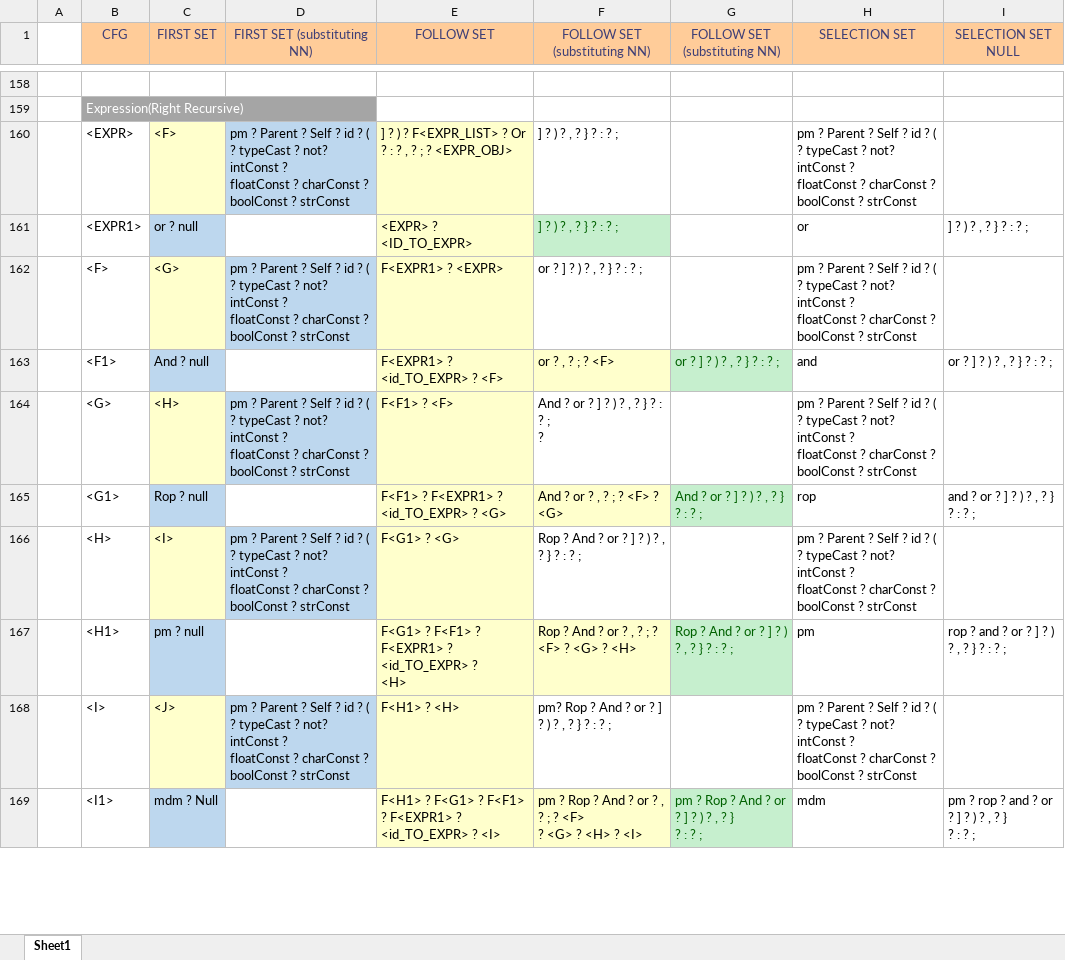
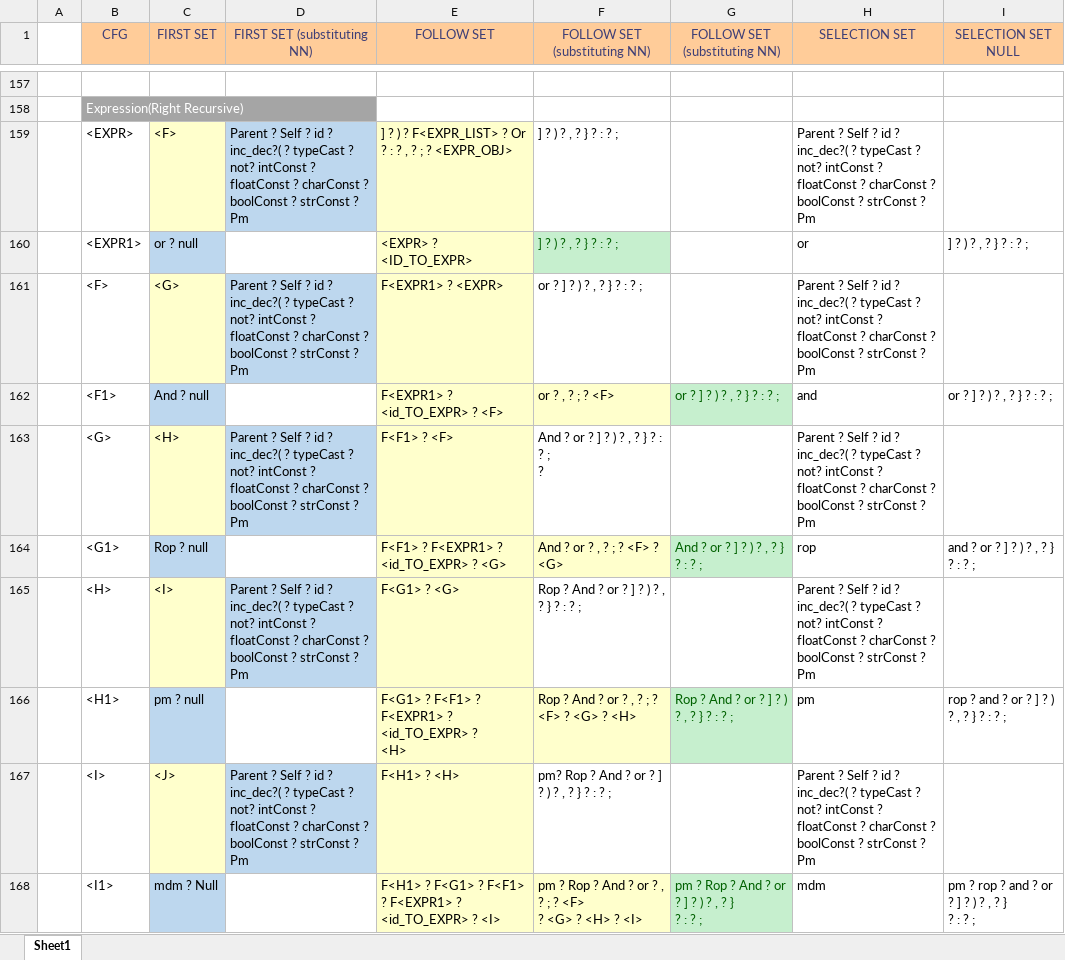
Before and after one commit to umar-anzar/Front-End-Compiler-Project, an Excel workbook: Mio Language Design/Syntax Analyze Phase/FirstFollowSelectionSet/firstFollowSelectionSet.xlsx, sheet Sheet1, drawn as a sheet; only a part is shown, gaps mark what is left out; values as stored, in another font and other column widths than the file's, no borders; addresses are those after the commit; ↵ is a line break in a cell; the diff covers the shown part only; the diff names each change by its address in the sheet, - before the commit and + after, or states it on an @@ line.

```diff
--- a/Mio Language Design/Syntax Analyze Phase/FirstFollowSelectionSet/firstFollowSelectionSet.xlsx (sheet Sheet1)
+++ b/Mio Language Design/Syntax Analyze Phase/FirstFollowSelectionSet/firstFollowSelectionSet.xlsx (sheet Sheet1)
-D159 (FIRST SET (substituting NN)): pm ? Parent ? Self ? id ? ( ? typeCast ? not? intConst ? ↵ floatConst ? charConst ? boolConst ? strConst
+D159 (FIRST SET (substituting NN)): Parent ? Self ? id ? inc_dec?( ? typeCast ? not? intConst ? ↵ floatConst ? charConst ? boolConst ? strConst ? Pm
-H159 (SELECTION SET): pm ? Parent ? Self ? id ? ( ? typeCast ? not? intConst ? ↵ floatConst ? charConst ? boolConst ? strConst
+H159 (SELECTION SET): Parent ? Self ? id ? inc_dec?( ? typeCast ? not? intConst ? ↵ floatConst ? charConst ? boolConst ? strConst ? Pm
-D161 (FIRST SET (substituting NN)): pm ? Parent ? Self ? id ? ( ? typeCast ? not? intConst ? ↵ floatConst ? charConst ? boolConst ? strConst
+D161 (FIRST SET (substituting NN)): Parent ? Self ? id ? inc_dec?( ? typeCast ? not? intConst ? ↵ floatConst ? charConst ? boolConst ? strConst ? Pm
-H161 (SELECTION SET): pm ? Parent ? Self ? id ? ( ? typeCast ? not? intConst ? ↵ floatConst ? charConst ? boolConst ? strConst
+H161 (SELECTION SET): Parent ? Self ? id ? inc_dec?( ? typeCast ? not? intConst ? ↵ floatConst ? charConst ? boolConst ? strConst ? Pm
-D163 (FIRST SET (substituting NN)): pm ? Parent ? Self ? id ? ( ? typeCast ? not? intConst ? ↵ floatConst ? charConst ? boolConst ? strConst
+D163 (FIRST SET (substituting NN)): Parent ? Self ? id ? inc_dec?( ? typeCast ? not? intConst ? ↵ floatConst ? charConst ? boolConst ? strConst ? Pm
-H163 (SELECTION SET): pm ? Parent ? Self ? id ? ( ? typeCast ? not? intConst ? ↵ floatConst ? charConst ? boolConst ? strConst
+H163 (SELECTION SET): Parent ? Self ? id ? inc_dec?( ? typeCast ? not? intConst ? ↵ floatConst ? charConst ? boolConst ? strConst ? Pm
-D165 (FIRST SET (substituting NN)): pm ? Parent ? Self ? id ? ( ? typeCast ? not? intConst ? ↵ floatConst ? charConst ? boolConst ? strConst
+D165 (FIRST SET (substituting NN)): Parent ? Self ? id ? inc_dec?( ? typeCast ? not? intConst ? ↵ floatConst ? charConst ? boolConst ? strConst ? Pm
-H165 (SELECTION SET): pm ? Parent ? Self ? id ? ( ? typeCast ? not? intConst ? ↵ floatConst ? charConst ? boolConst ? strConst
+H165 (SELECTION SET): Parent ? Self ? id ? inc_dec?( ? typeCast ? not? intConst ? ↵ floatConst ? charConst ? boolConst ? strConst ? Pm
-D167 (FIRST SET (substituting NN)): pm ? Parent ? Self ? id ? ( ? typeCast ? not? intConst ? ↵ floatConst ? charConst ? boolConst ? strConst
+D167 (FIRST SET (substituting NN)): Parent ? Self ? id ? inc_dec?( ? typeCast ? not? intConst ? ↵ floatConst ? charConst ? boolConst ? strConst ? Pm
-H167 (SELECTION SET): pm ? Parent ? Self ? id ? ( ? typeCast ? not? intConst ? ↵ floatConst ? charConst ? boolConst ? strConst
+H167 (SELECTION SET): Parent ? Self ? id ? inc_dec?( ? typeCast ? not? intConst ? ↵ floatConst ? charConst ? boolConst ? strConst ? Pm
```
Also changed, not shown: 1 removed row, 30 edited cells and cell formats elsewhere in this sheet, 4 other files.
